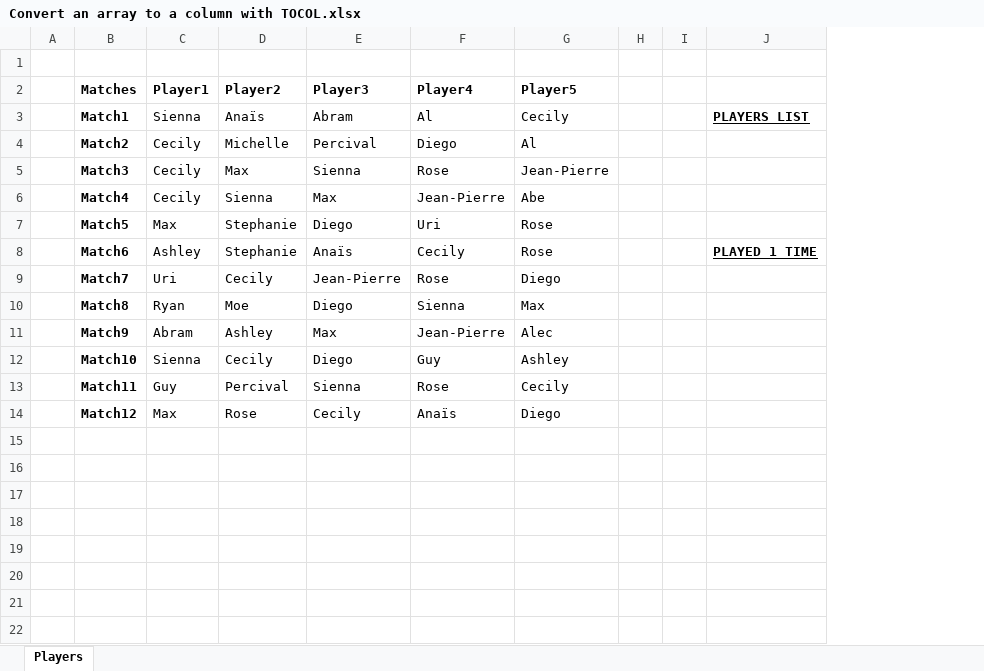
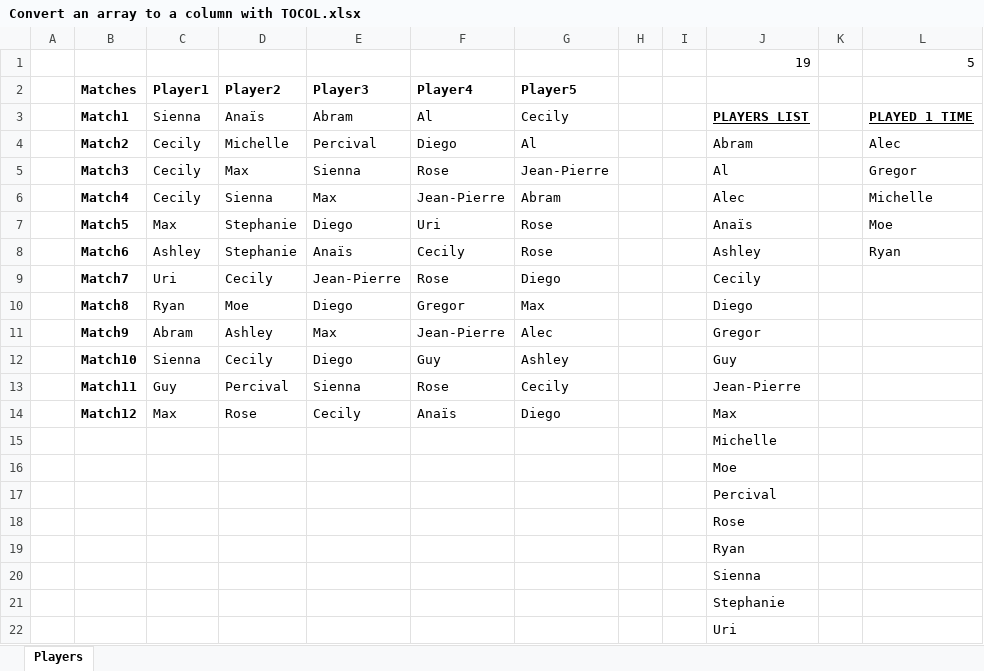
Before and after one commit to RandomLSEStudent007/Data-Science-Projects, an Excel workbook: Ex_Files_Excel_Managing_and_Analyzing_Data/Exercise Files/Chap 03/03_05/Convert an array to a column with TOCOL.xlsx, sheet Players, drawn as a sheet; values as stored, in another font and other column widths than the file's, no borders; removed rows and columns are numbered as before the commit, all else as after; the diff names each change by its address in the sheet, - before the commit and + after, or states it on an @@ line.

```diff
--- a/Ex_Files_Excel_Managing_and_Analyzing_Data/Exercise Files/Chap 03/03_05/Convert an array to a column with TOCOL.xlsx (sheet Players)
+++ b/Ex_Files_Excel_Managing_and_Analyzing_Data/Exercise Files/Chap 03/03_05/Convert an array to a column with TOCOL.xlsx (sheet Players)
-column J, rows 3-8: PLAYERS LIST |  |  |  |  | PLAYED 1 TIME
+column J, rows 1-14: 19 |  | PLAYERS LIST | Abram | Al | Alec | Anaïs | Ashley | Cecily | Diego | Gregor | Guy | Jean-Pierre | Max
+column K, empty
+column L, rows 1-8: 5 |  | PLAYED 1 TIME | Alec | Gregor | Michelle | Moe | Ryan
-row 1: (empty)
+row 1:  |  |  |  |  |  |  |  |  | 19 |  | 5
-G6 (Player5): Abe
+G6 (Player5): Abram
-F10 (Player4): Sienna
+F10 (Player4): Gregor
+row 15:  |  |  |  |  |  |  |  |  | Michelle
+row 16:  |  |  |  |  |  |  |  |  | Moe
+row 17:  |  |  |  |  |  |  |  |  | Percival
+row 18:  |  |  |  |  |  |  |  |  | Rose
+row 19:  |  |  |  |  |  |  |  |  | Ryan
+row 20:  |  |  |  |  |  |  |  |  | Sienna
+row 21:  |  |  |  |  |  |  |  |  | Stephanie
+row 22:  |  |  |  |  |  |  |  |  | Uri
```
Also changed, not shown: Ex_Files_Excel_Managing_and_Analyzing_Data/Exercise Files/Chap 02/02_02/Splitting Columns with Dynamic Arrays.xlsx, Ex_Files_Excel_Managing_and_Analyzing_Data/Exercise Files/Chap 02/02_03/Column Splitting with PQ.xlsx, 5 other files.
